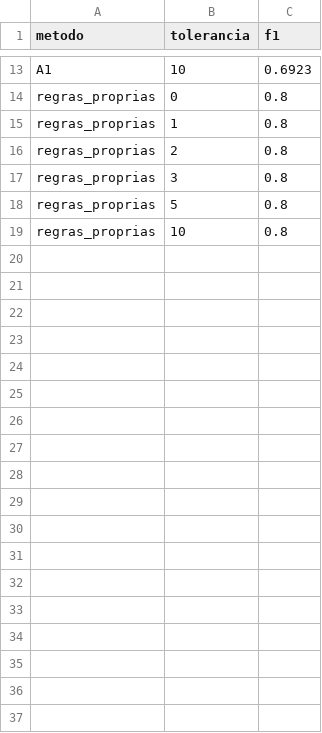
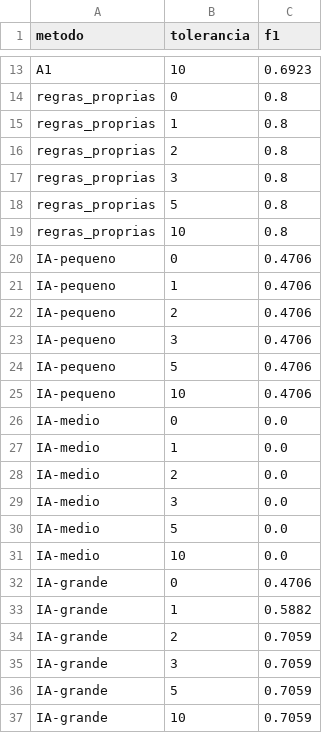
Before and after one commit to giovanapereira8664-cpu/sin451-container-security-benchmark-ou-sin451-devsecops-container-audit, a CSV file: results/tolerancia_dev.csv, drawn as a sheet; only a part is shown, gaps mark what is left out.

```diff
--- a/results/tolerancia_dev.csv
+++ b/results/tolerancia_dev.csv
@@ -19 +19,19 @@ regras_proprias,5,0.8
 regras_proprias,10,0.8
+IA-pequeno,0,0.4706
+IA-pequeno,1,0.4706
+IA-pequeno,2,0.4706
+IA-pequeno,3,0.4706
+IA-pequeno,5,0.4706
+IA-pequeno,10,0.4706
+IA-medio,0,0.0
+IA-medio,1,0.0
+IA-medio,2,0.0
+IA-medio,3,0.0
+IA-medio,5,0.0
+IA-medio,10,0.0
+IA-grande,0,0.4706
+IA-grande,1,0.5882
+IA-grande,2,0.7059
+IA-grande,3,0.7059
+IA-grande,5,0.7059
+IA-grande,10,0.7059
```
Also changed, not shown: results/erros/dev_A1.csv, results/metricas_dev.csv, 18 other files.
